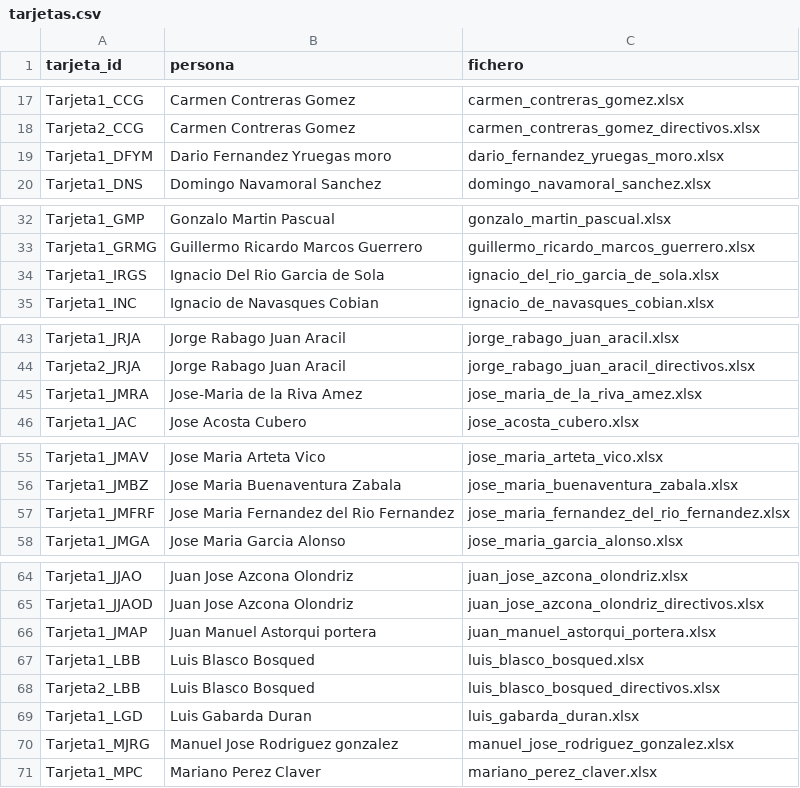
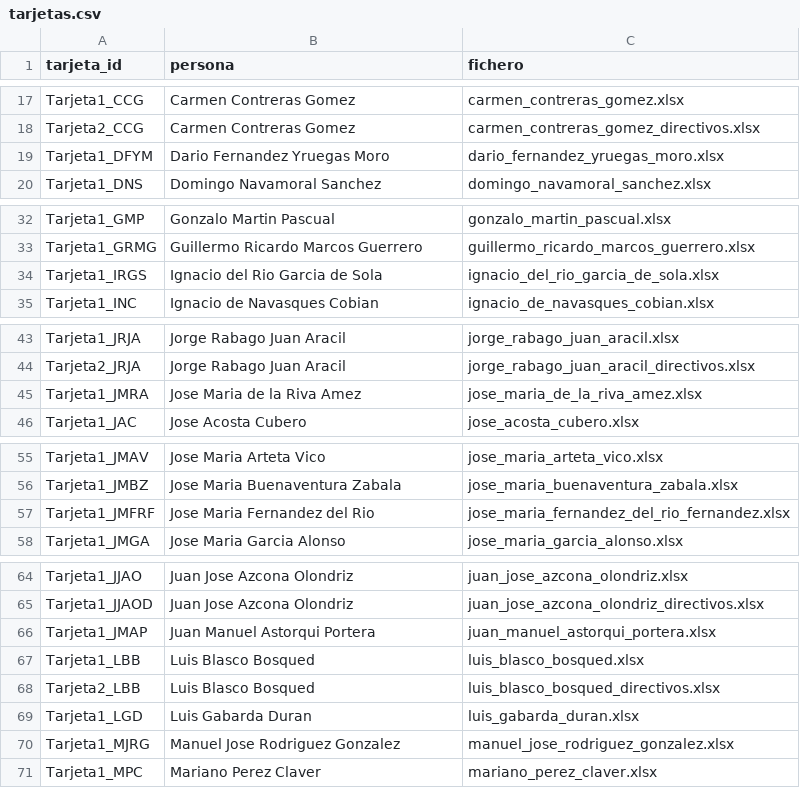
Before and after one commit to fdelaunay/tutorial-dplyr-es, a CSV file: data/tarjetas.csv, drawn as a sheet; only a part is shown, gaps mark what is left out.

Commit message:
Spelling corrections

```diff
--- a/data/tarjetas.csv
+++ b/data/tarjetas.csv
@@ -18,3 +18,3 @@ Tarjeta1_CCG,Carmen Contreras Gomez,carmen_contreras_gomez.xlsx
 Tarjeta2_CCG,Carmen Contreras Gomez,carmen_contreras_gomez_directivos.xlsx
-Tarjeta1_DFYM,Dario Fernandez Yruegas moro,dario_fernandez_yruegas_moro.xlsx
+Tarjeta1_DFYM,Dario Fernandez Yruegas Moro,dario_fernandez_yruegas_moro.xlsx
 Tarjeta1_DNS,Domingo Navamoral Sanchez,domingo_navamoral_sanchez.xlsx
@@ -33,3 +33,3 @@ Tarjeta1_GMP,Gonzalo Martin Pascual,gonzalo_martin_pascual.xlsx
 Tarjeta1_GRMG,Guillermo Ricardo Marcos Guerrero,guillermo_ricardo_marcos_guerrero.xlsx
-Tarjeta1_IRGS,Ignacio Del Rio Garcia de Sola,ignacio_del_rio_garcia_de_sola.xlsx
+Tarjeta1_IRGS,Ignacio del Rio Garcia de Sola,ignacio_del_rio_garcia_de_sola.xlsx
 Tarjeta1_INC,Ignacio de Navasques Cobian,ignacio_de_navasques_cobian.xlsx
@@ -44,3 +44,3 @@ Tarjeta1_JRJA,Jorge Rabago Juan Aracil,jorge_rabago_juan_aracil.xlsx
 Tarjeta2_JRJA,Jorge Rabago Juan Aracil,jorge_rabago_juan_aracil_directivos.xlsx
-Tarjeta1_JMRA,Jose-Maria de la Riva Amez,jose_maria_de_la_riva_amez.xlsx
+Tarjeta1_JMRA,Jose Maria de la Riva Amez,jose_maria_de_la_riva_amez.xlsx
 Tarjeta1_JAC,Jose Acosta Cubero,jose_acosta_cubero.xlsx
@@ -56,3 +56,3 @@ Tarjeta1_JMAV,Jose Maria Arteta Vico,jose_maria_arteta_vico.xlsx
 Tarjeta1_JMBZ,Jose Maria Buenaventura Zabala,jose_maria_buenaventura_zabala.xlsx
-Tarjeta1_JMFRF,Jose Maria Fernandez del Rio Fernandez,jose_maria_fernandez_del_rio_fernandez.xlsx
+Tarjeta1_JMFRF,Jose Maria Fernandez del Rio,jose_maria_fernandez_del_rio_fernandez.xlsx
 Tarjeta1_JMGA,Jose Maria Garcia Alonso,jose_maria_garcia_alonso.xlsx
@@ -65,3 +65,3 @@ Tarjeta1_JJAO,Juan Jose Azcona Olondriz,juan_jose_azcona_olondriz.xlsx
 Tarjeta1_JJAOD,Juan Jose Azcona Olondriz,juan_jose_azcona_olondriz_directivos.xlsx
-Tarjeta1_JMAP,Juan Manuel Astorqui portera,juan_manuel_astorqui_portera.xlsx
+Tarjeta1_JMAP,Juan Manuel Astorqui Portera,juan_manuel_astorqui_portera.xlsx
 Tarjeta1_LBB,Luis Blasco Bosqued,luis_blasco_bosqued.xlsx
@@ -69,3 +69,3 @@ Tarjeta2_LBB,Luis Blasco Bosqued,luis_blasco_bosqued_directivos.xlsx
 Tarjeta1_LGD,Luis Gabarda Duran,luis_gabarda_duran.xlsx
-Tarjeta1_MJRG,Manuel Jose Rodriguez gonzalez,manuel_jose_rodriguez_gonzalez.xlsx
+Tarjeta1_MJRG,Manuel Jose Rodriguez Gonzalez,manuel_jose_rodriguez_gonzalez.xlsx
 Tarjeta1_MPC,Mariano Perez Claver,mariano_perez_claver.xlsx
```
